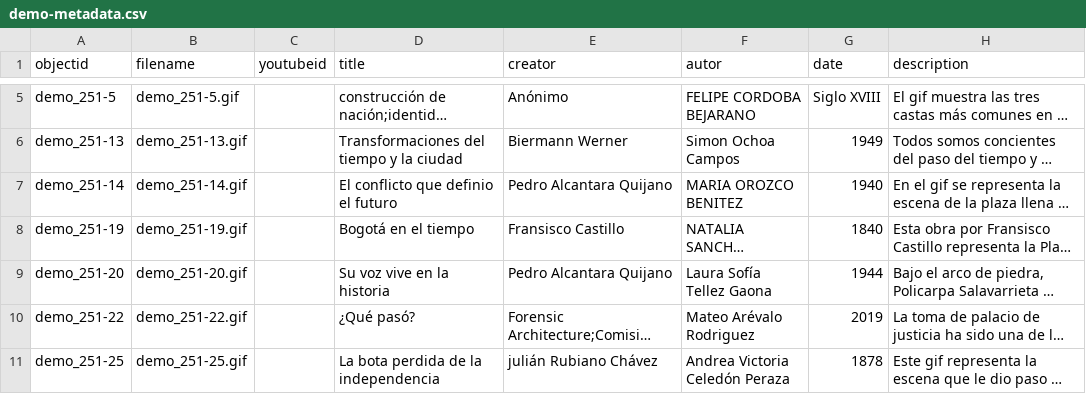
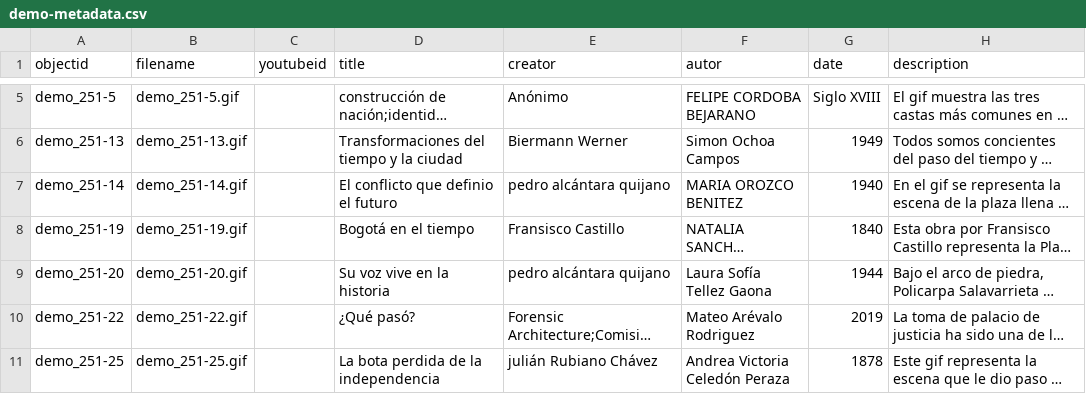
Before and after one commit to cdigitaljaveriana/museogif, a CSV file: _data/demo-metadata.csv, drawn as a sheet; only a part is shown, gaps mark what is left out; long unchanged cells end in …; the diff names each change by its address in the sheet, - before the commit and + after, or states it on an @@ line.

Commit message:
Update demo-metadata.csv

```diff
--- a/_data/demo-metadata.csv
+++ b/_data/demo-metadata.csv
-E7 (creator): Pedro Alcantara Quijano
+E7 (creator): pedro alcántara quijano
-E9 (creator): Pedro Alcantara Quijano
+E9 (creator): pedro alcántara quijano
```
